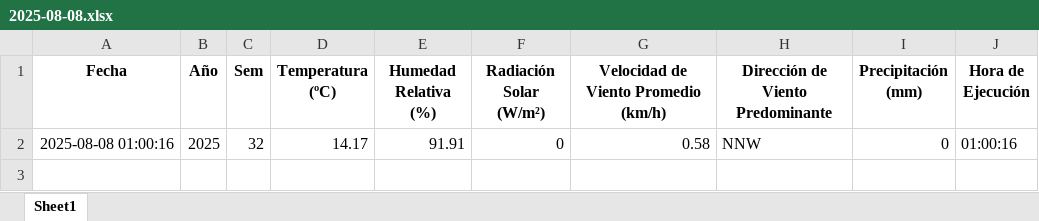
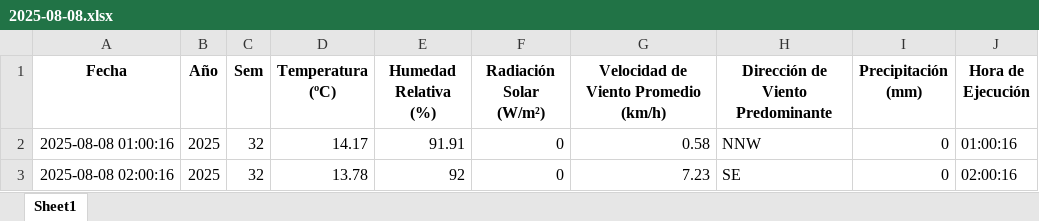
Before and after one commit to 02051994/mi-app-humedad, an Excel workbook: datos_dropcontrol/2025-08-08.xlsx, sheet Sheet1, drawn as a sheet; values as stored, in another font and other column widths than the file's, no borders; the diff names each change by its address in the sheet, - before the commit and + after, or states it on an @@ line.

```diff
--- a/datos_dropcontrol/2025-08-08.xlsx (sheet Sheet1)
+++ b/datos_dropcontrol/2025-08-08.xlsx (sheet Sheet1)
+row 3: 2025-08-08 02:00:16 | 2025 | 32 | 13.78 | 92 | 0 | 7.23 | SE | 0 | 02:00:16
```
Also changed, not shown: estacion_metereologica.xlsx, 2 other files.
